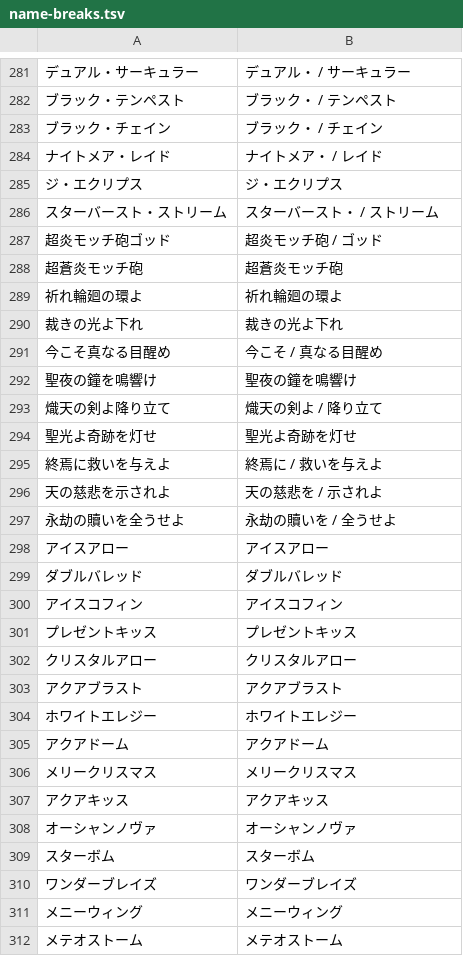
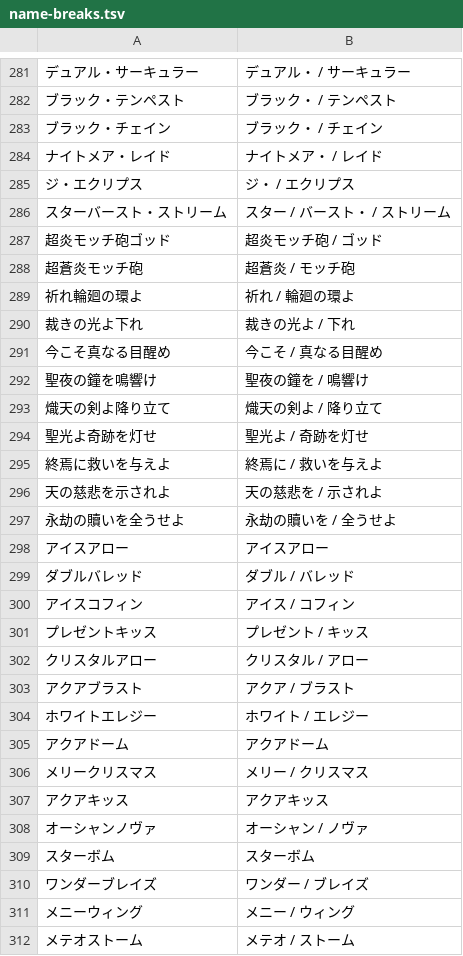
Before and after one commit to aknkakykhk-maker/monhero, a TSV file: docs/playbot/reports/2026-10-15/card-art/name-breaks.tsv, drawn as a sheet; only a part is shown, gaps mark what is left out; the diff covers the shown part only; the diff names each change by its address in the sheet, - before the commit and + after, or states it on an @@ line.

```diff
--- a/docs/playbot/reports/2026-10-15/card-art/name-breaks.tsv
+++ b/docs/playbot/reports/2026-10-15/card-art/name-breaks.tsv
-B285: ジ・エクリプス
+B285: ジ・ / エクリプス
-B286: スターバースト・ / ストリーム
+B286: スター / バースト・ / ストリーム
-B288: 超蒼炎モッチ砲
+B288: 超蒼炎 / モッチ砲
-B289: 祈れ輪廻の環よ
+B289: 祈れ / 輪廻の環よ
-B290: 裁きの光よ下れ
+B290: 裁きの光よ / 下れ
-B292: 聖夜の鐘を鳴響け
+B292: 聖夜の鐘を / 鳴響け
-B294: 聖光よ奇跡を灯せ
+B294: 聖光よ / 奇跡を灯せ
-B299: ダブルバレッド
+B299: ダブル / バレッド
-B300: アイスコフィン
+B300: アイス / コフィン
-B301: プレゼントキッス
+B301: プレゼント / キッス
-B302: クリスタルアロー
+B302: クリスタル / アロー
-B303: アクアブラスト
+B303: アクア / ブラスト
-B304: ホワイトエレジー
+B304: ホワイト / エレジー
-B306: メリークリスマス
+B306: メリー / クリスマス
-B308: オーシャンノヴァ
+B308: オーシャン / ノヴァ
-B310: ワンダーブレイズ
+B310: ワンダー / ブレイズ
-B311: メニーウィング
+B311: メニー / ウィング
-B312: メテオストーム
+B312: メテオ / ストーム
```
Also changed, not shown: 130 edited cells elsewhere in this file, 10 other files.
